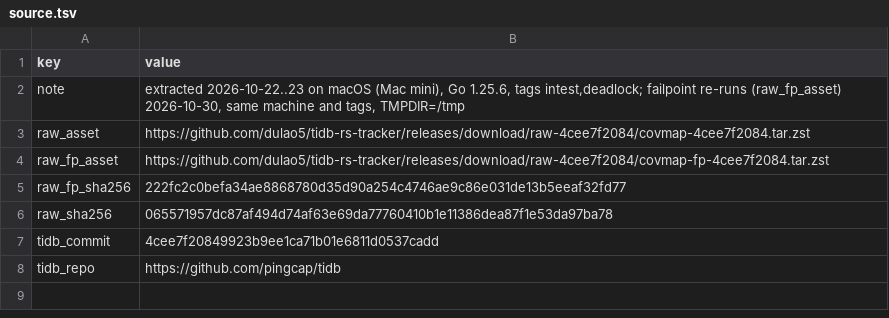
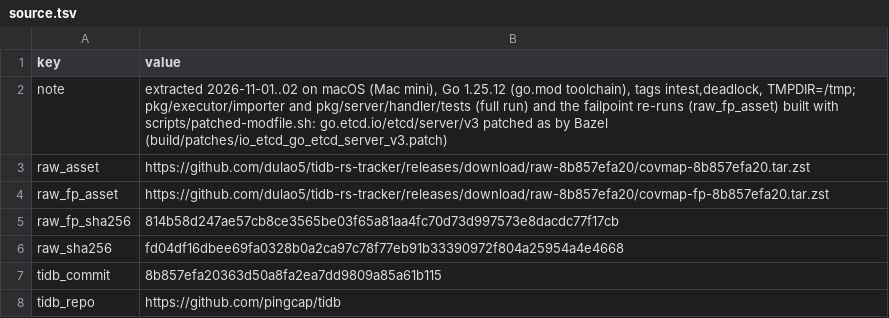
Before and after one commit to dulao5/tidb-rs-tracker, a TSV file: data/source.tsv, drawn as a sheet.

```diff
--- a/data/source.tsv
+++ b/data/source.tsv
@@ -1,8 +1,8 @@
 key	value
-note	extracted 2026-10-22..23 on macOS (Mac mini), Go 1.25.6, tags intest,deadlock; failpoint re-runs (raw_fp_asset) 2026-10-30, same machine and tags, TMPDIR=/tmp
-raw_asset	https://github.com/dulao5/tidb-rs-tracker/releases/download/raw-4cee7f2084/covmap-4cee7f2084.tar.zst
-raw_fp_asset	https://github.com/dulao5/tidb-rs-tracker/releases/download/raw-4cee7f2084/covmap-fp-4cee7f2084.tar.zst
-raw_fp_sha256	222fc2c0befa34ae8868780d35d90a254c4746ae9c86e031de13b5eeaf32fd77
-raw_sha256	065571957dc87af494d74af63e69da77760410b1e11386dea87f1e53da97ba78
-tidb_commit	4cee7f20849923b9ee1ca71b01e6811d0537cadd
+note	extracted 2026-11-01..02 on macOS (Mac mini), Go 1.25.12 (go.mod toolchain), tags intest,deadlock, TMPDIR=/tmp; pkg/executor/importer and pkg/server/handler/tests (full run) and the failpoint re-runs (raw_fp_asset) built with scripts/patched-modfile.sh: go.etcd.io/etcd/server/v3 patched as by Bazel (build/patches/io_etcd_go_etcd_server_v3.patch)
+raw_asset	https://github.com/dulao5/tidb-rs-tracker/releases/download/raw-8b857efa20/covmap-8b857efa20.tar.zst
+raw_fp_asset	https://github.com/dulao5/tidb-rs-tracker/releases/download/raw-8b857efa20/covmap-fp-8b857efa20.tar.zst
+raw_fp_sha256	814b58d247ae57cb8ce3565be03f65a81aa4fc70d73d997573e8dacdc77f17cb
+raw_sha256	fd04df16dbee69fa0328b0a2ca97c78f77eb91b33390972f804a25954a4e4668
+tidb_commit	8b857efa20363d50a8fa2ea7dd9809a85a61b115
 tidb_repo	https://github.com/pingcap/tidb
```
Also changed, not shown: 13 other files.
